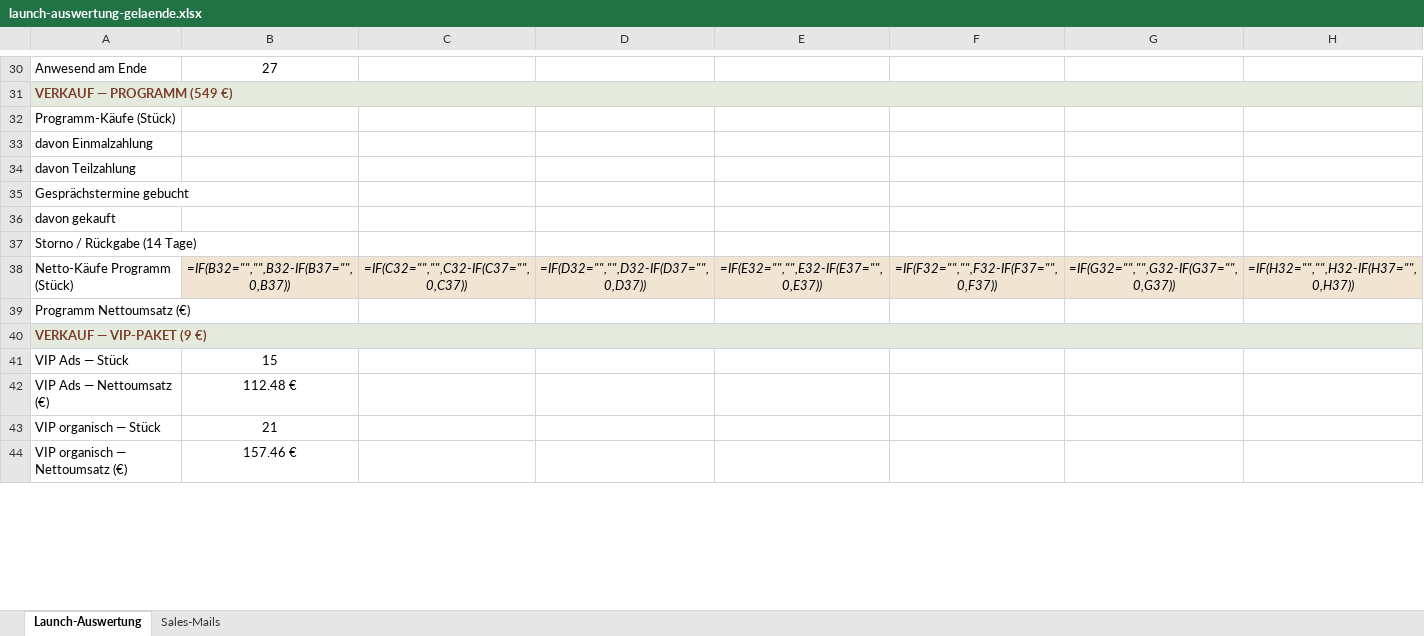
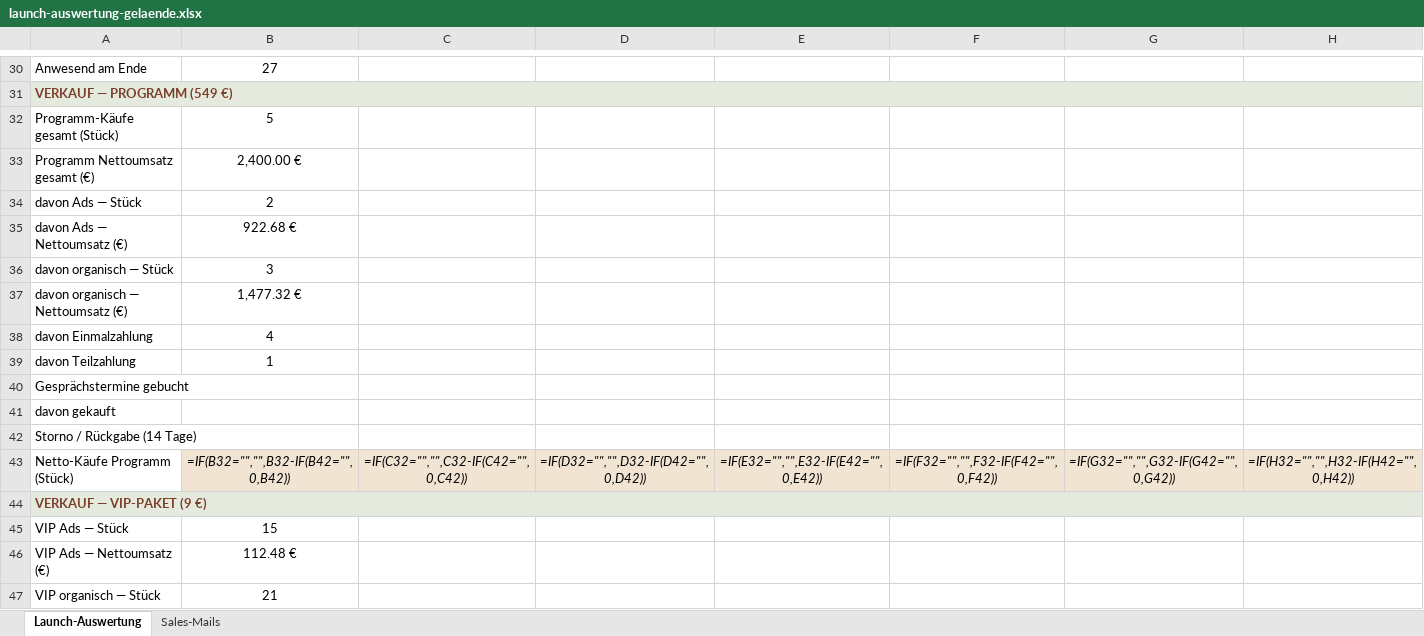
Before and after one commit to anikawesse/claude-workspace, an Excel workbook: outputs/webinar-gelaende/launch-auswertung-gelaende.xlsx, sheet Launch-Auswertung, drawn as a sheet; only a part is shown, gaps mark what is left out; the shorter side is filled out with more unchanged rows; values as stored, in another font and other column widths than the file's, no borders; formulas without a stored value are shown as written; removed rows and columns are numbered as before the commit, all else as after; the diff covers the shown part only; the diff names each change by its address in the sheet, - before the commit and + after, or states it on an @@ line.

```diff
--- a/outputs/webinar-gelaende/launch-auswertung-gelaende.xlsx (sheet Launch-Auswertung)
+++ b/outputs/webinar-gelaende/launch-auswertung-gelaende.xlsx (sheet Launch-Auswertung)
-row 32: Programm-Käufe (Stück)
+row 32: Programm-Käufe gesamt (Stück) | 5
+row 33: Programm Nettoumsatz gesamt (€) | 2,400.00 €
+row 34: davon Ads — Stück | 2
+row 35: davon Ads — Nettoumsatz (€) | 922.68 €
+row 36: davon organisch — Stück | 3
+row 37: davon organisch — Nettoumsatz (€) | 1,477.32 €
-B38: (empty)
+B38: 4
-B39: (empty)
+B39: 1
-B43: =IF(B32="","",B32-IF(B37="",0,B37))
+B43: =IF(B32="","",B32-IF(B42="",0,B42))
-C43: =IF(C32="","",C32-IF(C37="",0,C37))
+C43: =IF(C32="","",C32-IF(C42="",0,C42))
-D43: =IF(D32="","",D32-IF(D37="",0,D37))
+D43: =IF(D32="","",D32-IF(D42="",0,D42))
-E43: =IF(E32="","",E32-IF(E37="",0,E37))
+E43: =IF(E32="","",E32-IF(E42="",0,E42))
-F43: =IF(F32="","",F32-IF(F37="",0,F37))
+F43: =IF(F32="","",F32-IF(F42="",0,F42))
-G43: =IF(G32="","",G32-IF(G37="",0,G37))
+G43: =IF(G32="","",G32-IF(G42="",0,G42))
-H43: =IF(H32="","",H32-IF(H37="",0,H37))
+H43: =IF(H32="","",H32-IF(H42="",0,H42))
-row 39: Programm Nettoumsatz (€)
```
Also changed, not shown: 4 added rows, 1 removed row and 49 edited cells elsewhere in this sheet, 39 other files.
